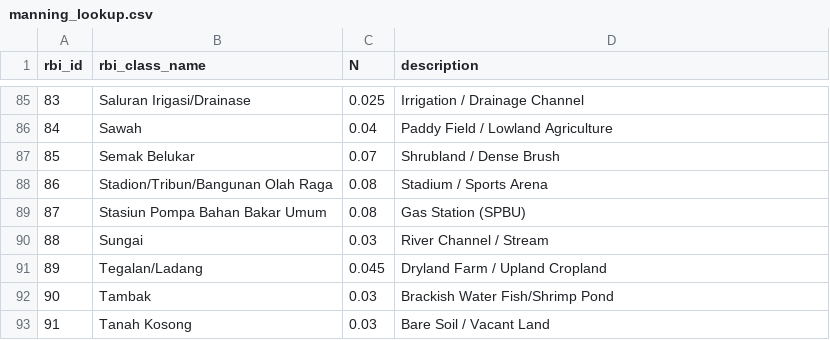
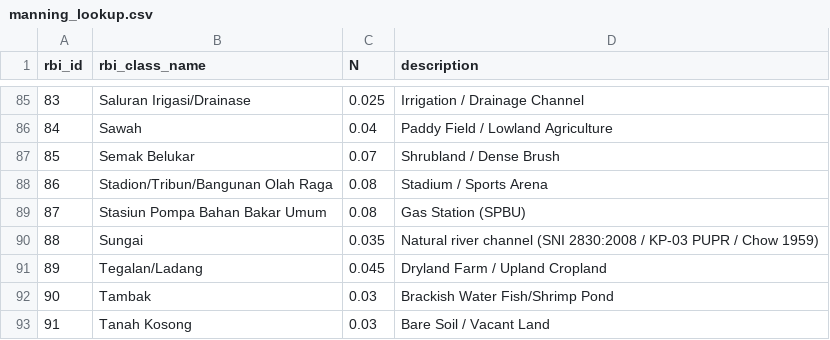
Before and after one commit to abednb/sumbar_flood_hazard, a CSV file: lookup_tables/manning_lookup.csv, drawn as a sheet; only a part is shown, gaps mark what is left out.

```diff
--- a/lookup_tables/manning_lookup.csv
+++ b/lookup_tables/manning_lookup.csv
@@ -89,3 +89,3 @@ rbi_id,rbi_class_name,N,description
 87,Stasiun Pompa Bahan Bakar Umum,0.08,Gas Station (SPBU)
-88,Sungai,0.03,River Channel / Stream
+88,Sungai,0.035,Natural river channel (SNI 2830:2008 / KP-03 PUPR / Chow 1959)
 89,Tegalan/Ladang,0.045,Dryland Farm / Upland Cropland
```
Also changed, not shown: lookup_tables/soil_infiltration_lookup.csv, 11 other files.
